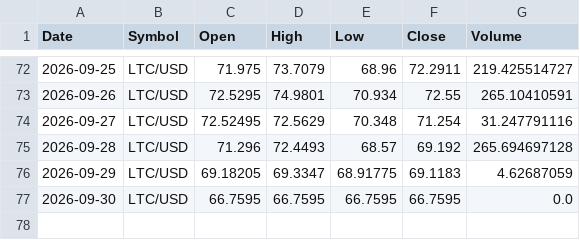
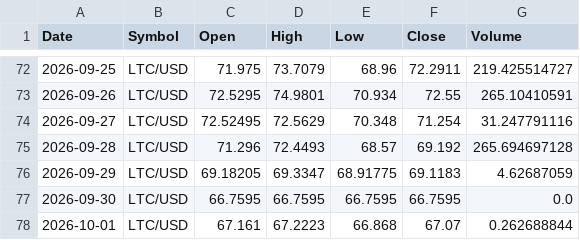
Before and after one commit to x1lde/SeerX, a CSV file: data/crypto/LTC-USD.csv, drawn as a sheet; only a part is shown, gaps mark what is left out.

```diff
--- a/data/crypto/LTC-USD.csv
+++ b/data/crypto/LTC-USD.csv
@@ -77 +77,2 @@ Date,Symbol,Open,High,Low,Close,Volume
 2026-09-30,LTC/USD,66.7595,66.7595,66.7595,66.7595,0.0
+2026-10-01,LTC/USD,67.161,67.2223,66.868,67.07,0.262688844
```
Also changed, not shown: data/crypto/BTC-USD.csv, data/crypto/ETH-USD.csv, 5 other files.
